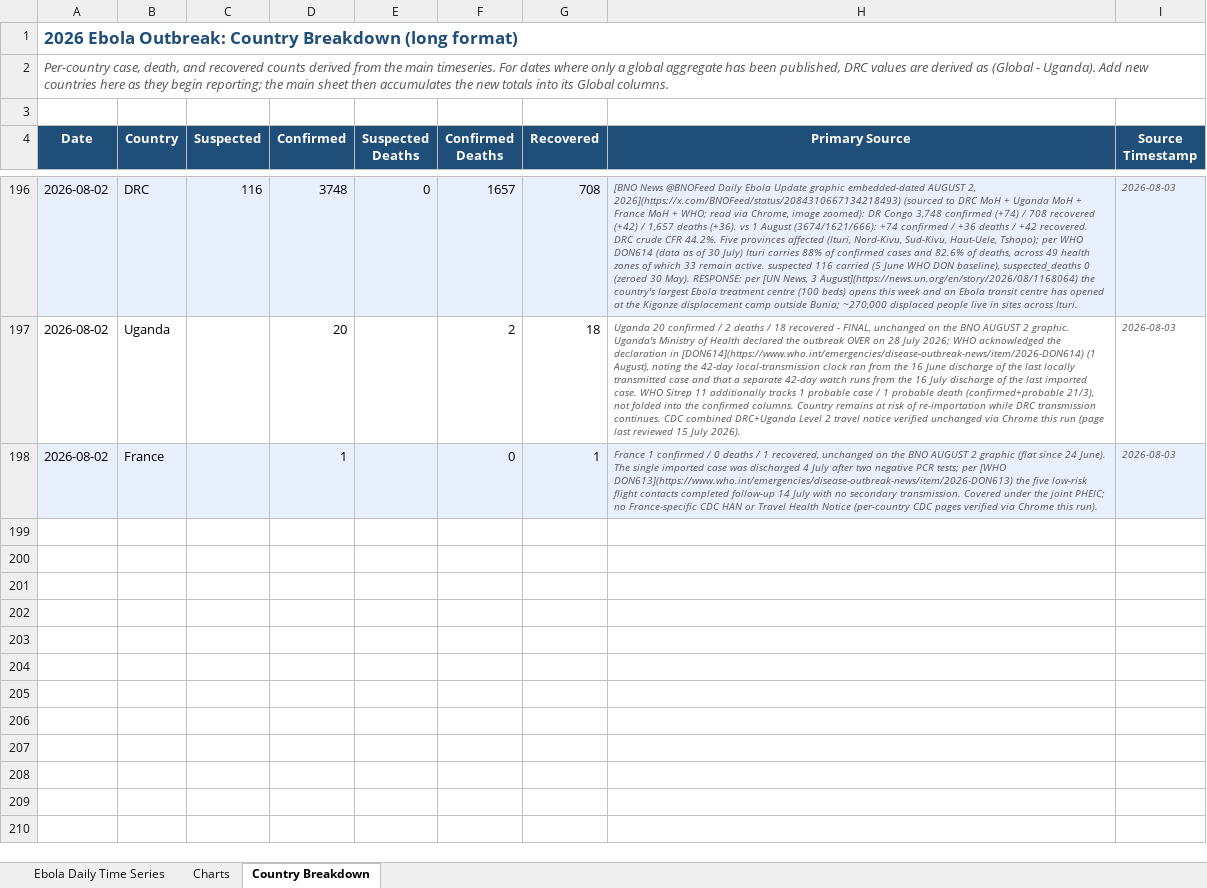
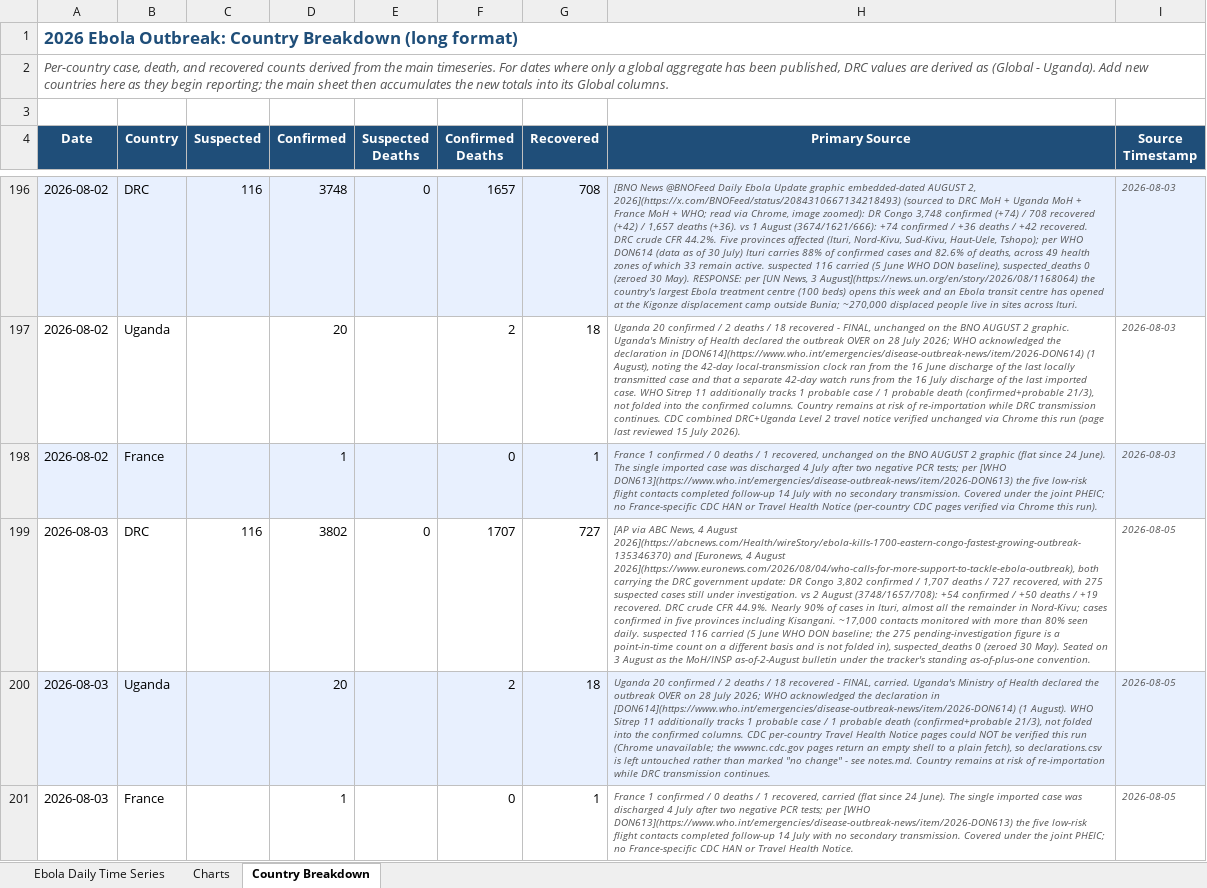
Before and after one commit to webbegole/ebola-bundibugyo-tracker-2026, an Excel workbook: outputs/ebola_timeseries.xlsx, sheet Country Breakdown, drawn as a sheet; only a part is shown, gaps mark what is left out; values as stored, in another font and other column widths than the file's, no borders; the diff covers the shown part only; the diff names each change by its address in the sheet, - before the commit and + after, or states it on an @@ line.

Commit message:
Daily update 2026-08-05: backfill 3-4 Aug from DRC MoH bulletins; CFR crosses 45%, global total passes 4,000

```diff
--- a/outputs/ebola_timeseries.xlsx (sheet Country Breakdown)
+++ b/outputs/ebola_timeseries.xlsx (sheet Country Breakdown)
+row 199: 2026-08-03 | DRC | 116 | 3802 | 0 | 1707 | 727 | [AP via ABC News, 4 August 2026](https://abcnews.com/Health/wireStory/ebola-kills-1700-eastern-congo-fastest-growing-outbreak-135346370) and [Euronews, 4 August 2026](https://www.euronews.com/2026/08/04/who-calls-for-more-support-to-tackle-ebola-outbreak), both carrying the DRC government update: DR Congo 3,802 confirmed / 1,707 deaths / 727 recovered, with 275 suspected cases still under investigation. vs 2 August (3748/1657/708): +54 confirmed / +50 deaths / +19 recovered. DRC crude CFR 44.9%. Nearly 90% of cases in Ituri, almost all the remainder in Nord-Kivu; cases confirmed in five provinces including Kisangani. ~17,000 contacts monitored with more than 80% seen daily. suspected 116 carried (5 June WHO DON baseline; the 275 pending-investigation figure is a point-in-time count on a different basis and is not folded in), suspected_deaths 0 (zeroed 30 May). Seated on 3 August as the MoH/INSP as-of-2-August bulletin under the tracker's standing as-of-plus-one convention. | 2026-08-05
+row 200: 2026-08-03 | Uganda |  | 20 |  | 2 | 18 | Uganda 20 confirmed / 2 deaths / 18 recovered - FINAL, carried. Uganda's Ministry of Health declared the outbreak OVER on 28 July 2026; WHO acknowledged the declaration in [DON614](https://www.who.int/emergencies/disease-outbreak-news/item/2026-DON614) (1 August). WHO Sitrep 11 additionally tracks 1 probable case / 1 probable death (confirmed+probable 21/3), not folded into the confirmed columns. CDC per-country Travel Health Notice pages could NOT be verified this run (Chrome unavailable; the wwwnc.cdc.gov pages return an empty shell to a plain fetch), so declarations.csv is left untouched rather than marked "no change" - see notes.md. Country remains at risk of re-importation while DRC transmission continues. | 2026-08-05
+row 201: 2026-08-03 | France |  | 1 |  | 0 | 1 | France 1 confirmed / 0 deaths / 1 recovered, carried (flat since 24 June). The single imported case was discharged 4 July after two negative PCR tests; per [WHO DON613](https://www.who.int/emergencies/disease-outbreak-news/item/2026-DON613) the five low-risk flight contacts completed follow-up 14 July with no secondary transmission. Covered under the joint PHEIC; no France-specific CDC HAN or Travel Health Notice. | 2026-08-05
```
Also changed, not shown: 3 added rows elsewhere in this sheet, sheet Charts, sheet Ebola Daily Time Series, 8 other files.
